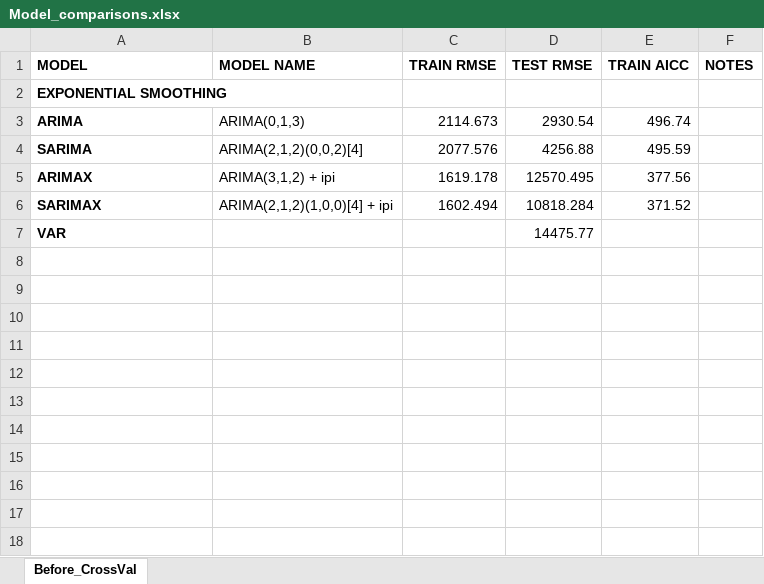
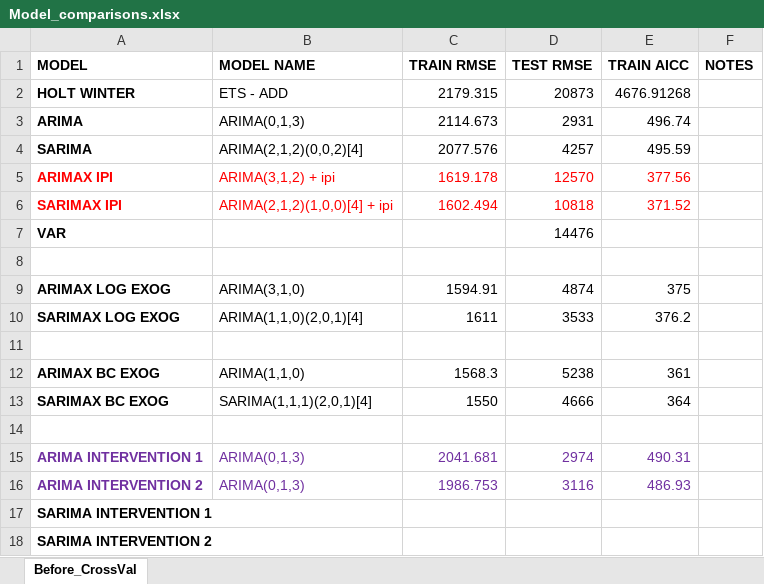
Before and after one commit to kshitij-mittal/UK-GDP-Analysis, an Excel workbook: 05_CrossVal/Model_comparisons.xlsx, sheet Before_CrossVal, drawn as a sheet; values as stored, in another font and other column widths than the file's, no borders; removed rows and columns are numbered as before the commit, all else as after; the diff names each change by its address in the sheet, - before the commit and + after, or states it on an @@ line.

Commit message:
Adding model updates

```diff
--- a/05_CrossVal/Model_comparisons.xlsx (sheet Before_CrossVal)
+++ b/05_CrossVal/Model_comparisons.xlsx (sheet Before_CrossVal)
-row 2: EXPONENTIAL SMOOTHING
+row 2: HOLT WINTER | ETS - ADD | 2179.315 | 20873 | 4676.91268
-D3 (TEST RMSE): 2930.54
+D3 (TEST RMSE): 2931
-D4 (TEST RMSE): 4256.88
+D4 (TEST RMSE): 4257
-A5 (MODEL): ARIMAX
+A5 (MODEL): ARIMAX IPI
-A5:E6 text colour: black
+A5:E6 text colour: #FF0000
-D5 (TEST RMSE): 12570.495
+D5 (TEST RMSE): 12570
-A6 (MODEL): SARIMAX
+A6 (MODEL): SARIMAX IPI
-D6 (TEST RMSE): 10818.284
+D6 (TEST RMSE): 10818
-D7 (TEST RMSE): 14475.77
+D7 (TEST RMSE): 14476
+row 8: (empty)
+row 9: ARIMAX LOG EXOG | ARIMA(3,1,0) | 1594.91 | 4874 | 375
+row 10: SARIMAX LOG EXOG | ARIMA(1,1,0)(2,0,1)[4] | 1611 | 3533 | 376.2
+row 11: (empty)
+row 12: ARIMAX BC EXOG | ARIMA(1,1,0) | 1568.3 | 5238 | 361
+row 13: SARIMAX BC EXOG | SARIMA(1,1,1)(2,0,1)[4] | 1550 | 4666 | 364
+row 14: (empty)
+row 15: ARIMA INTERVENTION 1 | ARIMA(0,1,3) | 2041.681 | 2974 | 490.31
+row 16: ARIMA INTERVENTION 2 | ARIMA(0,1,3) | 1986.753 | 3116 | 486.93
+row 17: SARIMA INTERVENTION 1
+row 18: SARIMA INTERVENTION 2
```
Also changed, not shown: 3 other files.
